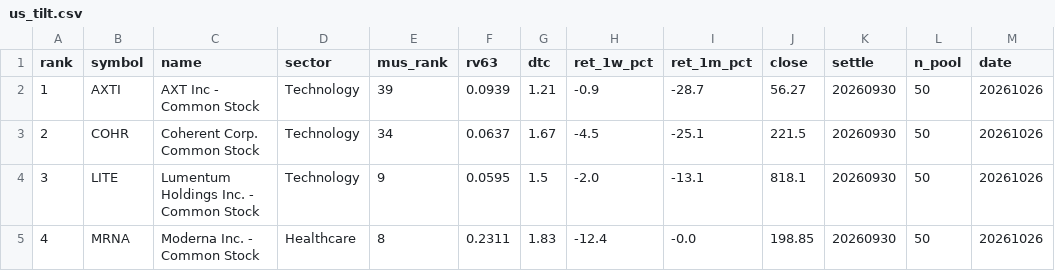
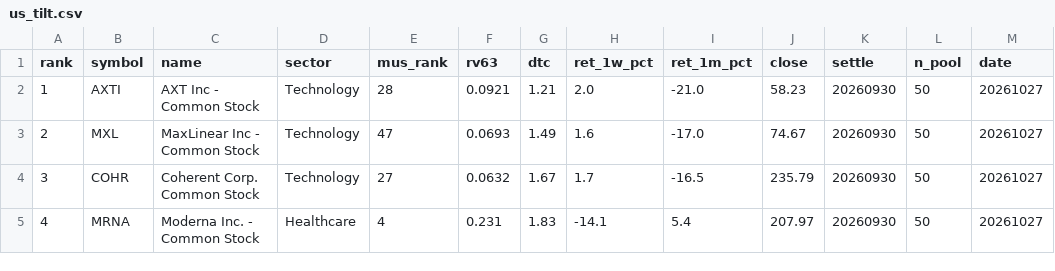
Before and after one commit to sj951027/us-screener, a CSV file: docs/data/us_tilt.csv, drawn as a sheet; only a part is shown; the diff covers the shown part only.

```diff
--- a/docs/data/us_tilt.csv
+++ b/docs/data/us_tilt.csv
@@ -1,5 +1,5 @@
 rank,symbol,name,sector,mus_rank,rv63,dtc,ret_1w_pct,ret_1m_pct,close,settle,n_pool,date
-1,AXTI,AXT Inc - Common Stock,Technology,39,0.0939,1.21,-0.9,-28.7,56.27,20260930,50,20261026
-2,COHR,Coherent Corp. Common Stock,Technology,34,0.0637,1.67,-4.5,-25.1,221.5,20260930,50,20261026
-3,LITE,Lumentum Holdings Inc. - Common Stock,Technology,9,0.0595,1.5,-2.0,-13.1,818.1,20260930,50,20261026
-4,MRNA,Moderna  Inc. - Common Stock,Healthcare,8,0.2311,1.83,-12.4,-0.0,198.85,20260930,50,20261026
+1,AXTI,AXT Inc - Common Stock,Technology,28,0.0921,1.21,2.0,-21.0,58.23,20260930,50,20261027
+2,MXL,MaxLinear  Inc - Common Stock,Technology,47,0.0693,1.49,1.6,-17.0,74.67,20260930,50,20261027
+3,COHR,Coherent Corp. Common Stock,Technology,27,0.0632,1.67,1.7,-16.5,235.79,20260930,50,20261027
+4,MRNA,Moderna  Inc. - Common Stock,Healthcare,4,0.231,1.83,-14.1,5.4,207.97,20260930,50,20261027
```
Also changed, not shown: 53 edited cells elsewhere in this file, docs/data/us_latest.csv, 1 other file.
